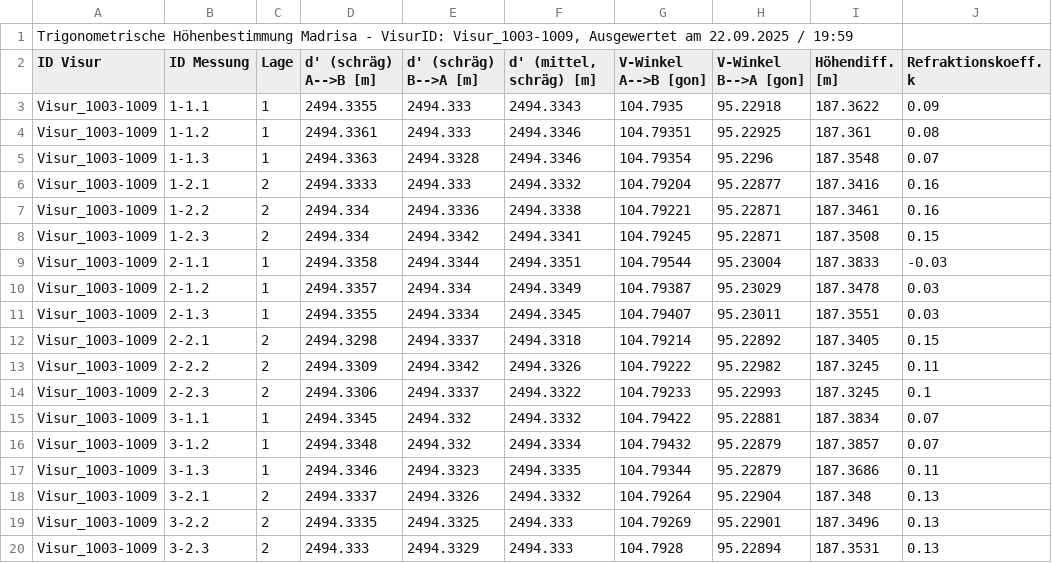
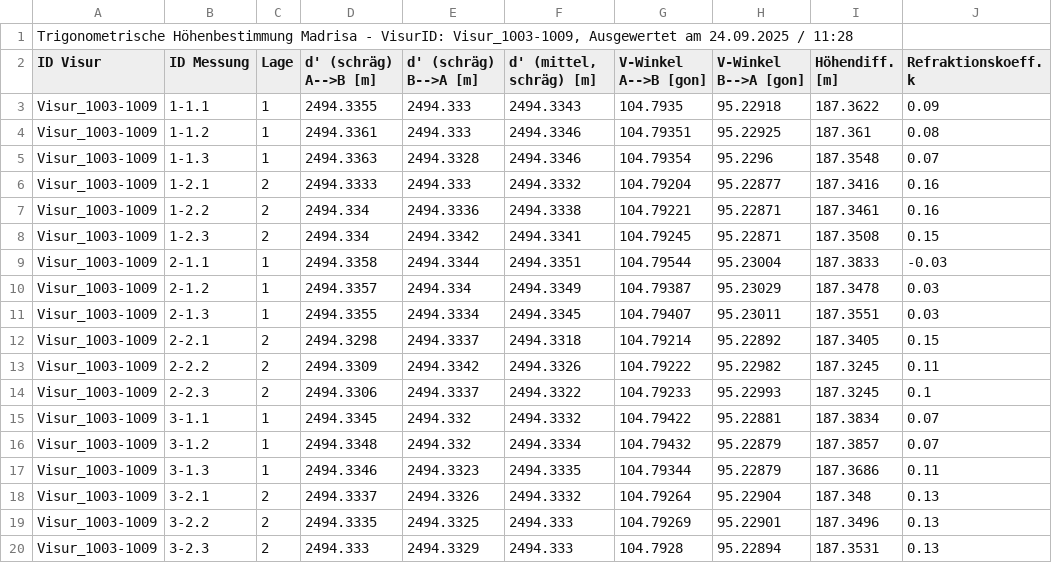
Before and after one commit to rbo-xyz/thb-berechnung, a CSV file: test_data/THB_results/Visur_1003-1009_Auswertung.csv (was test_data/Visur_1003-1009_Auswertung.csv), drawn as a sheet.

```diff
--- a/test_data/Visur_1003-1009_Auswertung.csv
+++ b/test_data/THB_results/Visur_1003-1009_Auswertung.csv
@@ -1,2 +1,2 @@
-Trigonometrische Höhenbestimmung Madrisa - VisurID: Visur_1003-1009, Ausgewertet am 22.09.2025 / 19:59
+Trigonometrische Höhenbestimmung Madrisa - VisurID: Visur_1003-1009, Ausgewertet am 24.09.2025 / 11:28
 ID Visur;ID Messung;Lage;d' (schräg) A-->B [m];d' (schräg) B-->A [m];d' (mittel, schräg) [m];V-Winkel A-->B [gon];V-Winkel B-->A [gon];Höhendiff. [m];Refraktionskoeff. k
```
Also changed, not shown: 20 other files.
